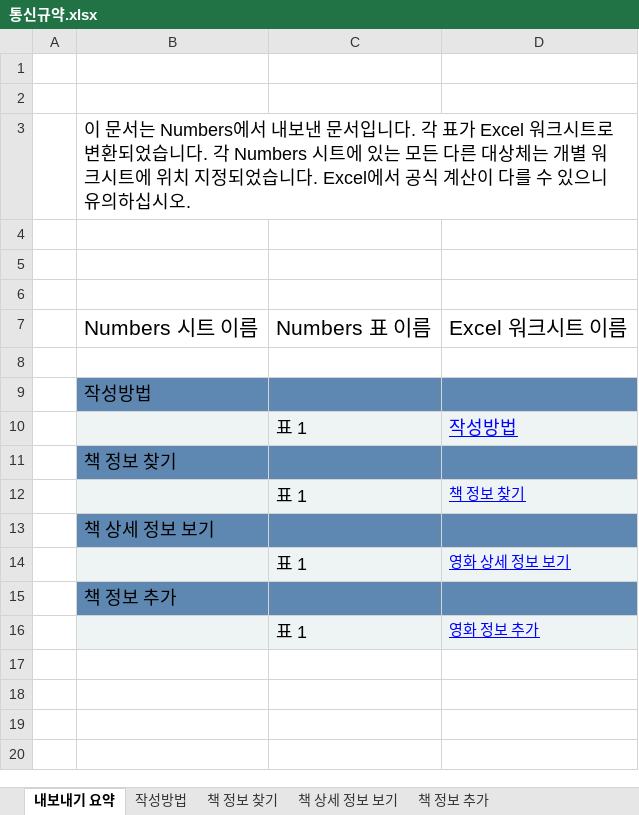
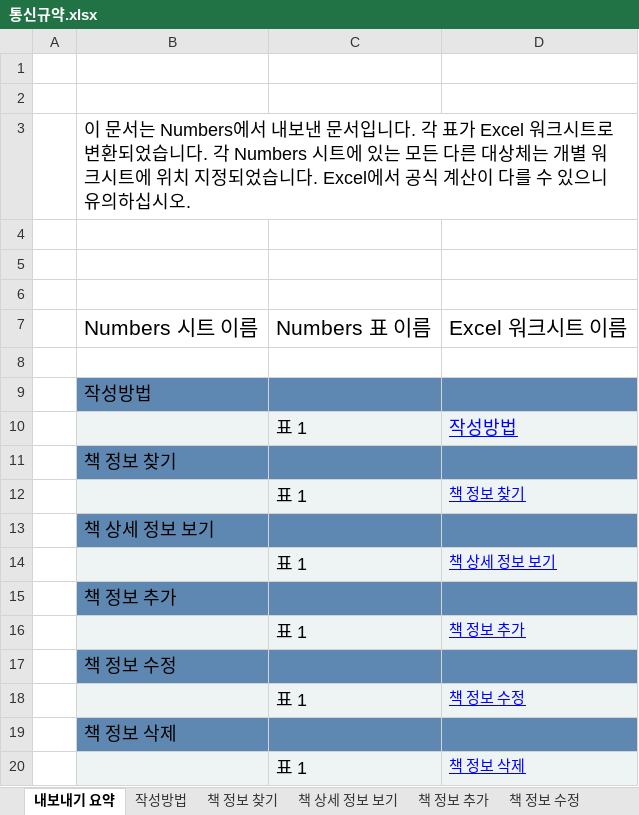
Before and after one commit to IDU-SW/202012722_KBS, an Excel workbook: rest_book/통신규약.xlsx, sheet 내보내기 요약, drawn as a sheet; values as stored, in another font and other column widths than the file's, no borders; the diff names each change by its address in the sheet, - before the commit and + after, or states it on an @@ line.

```diff
--- a/rest_book/통신규약.xlsx (sheet 내보내기 요약)
+++ b/rest_book/통신규약.xlsx (sheet 내보내기 요약)
+sheet tab: 책 정보 수정
-D14: 영화 상세 정보 보기
+D14: 책 상세 정보 보기
-D16: 영화 정보 추가
+D16: 책 정보 추가
+row 17:  | 책 정보 수정
+row 18:  |  | 표 1 | 책 정보 수정
+row 19:  | 책 정보 삭제
+row 20:  |  | 표 1 | 책 정보 삭제
```
Also changed, not shown: other sheet tabs, 5 other files.
